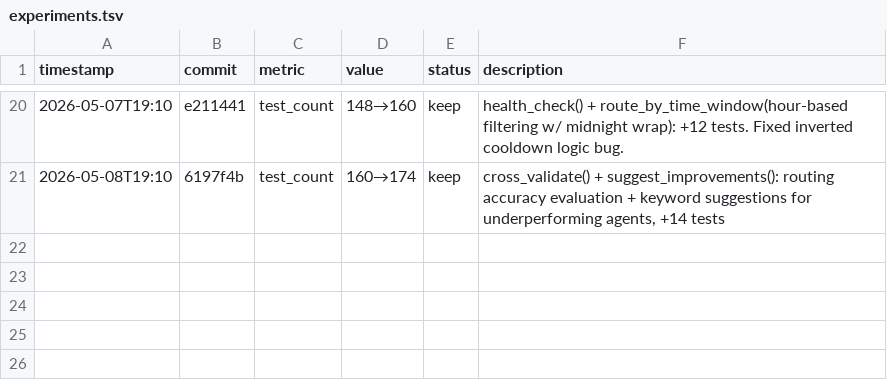
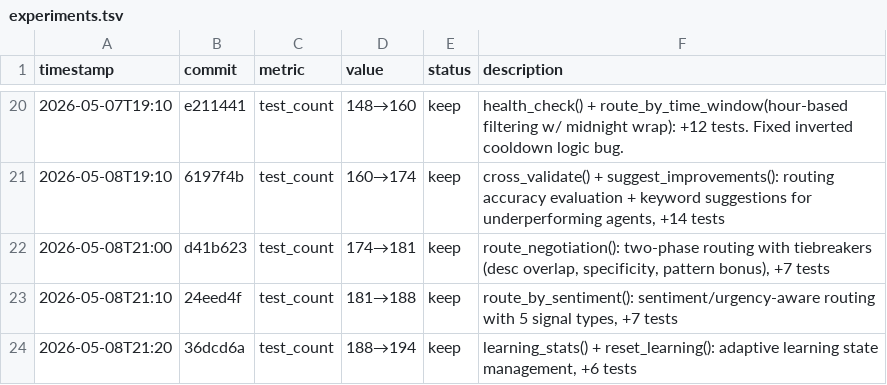
Before and after one commit to robertsong2019/prompt-router, a TSV file: experiments.tsv, drawn as a sheet; only a part is shown, gaps mark what is left out; the diff names each change by its address in the sheet, - before the commit and + after, or states it on an @@ line.

Commit message:
update experiments.tsv with 05-08 cycles

```diff
--- a/experiments.tsv
+++ b/experiments.tsv
+row 22: 2026-05-08T21:00 | d41b623 | test_count | 174→181 | keep | route_negotiation(): two-phase routing with tiebreakers (desc overlap, specificity, pattern bonus), +7 tests
+row 23: 2026-05-08T21:10 | 24eed4f | test_count | 181→188 | keep | route_by_sentiment(): sentiment/urgency-aware routing with 5 signal types, +7 tests
+row 24: 2026-05-08T21:20 | 36dcd6a | test_count | 188→194 | keep | learning_stats() + reset_learning(): adaptive learning state management, +6 tests
```
